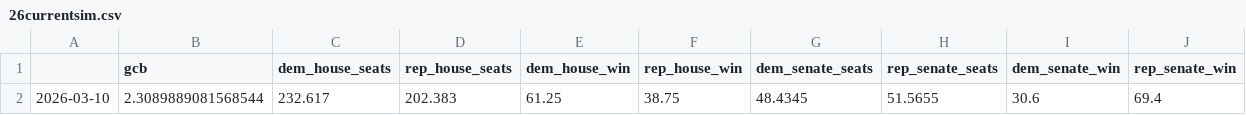
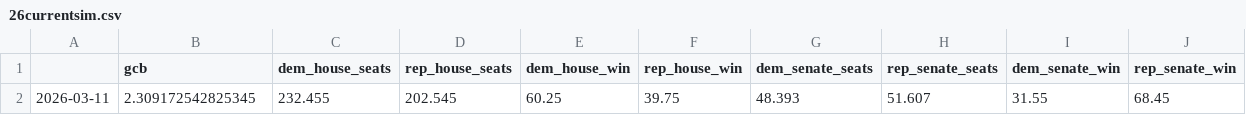
Before and after one commit to MapWiseResearch/forecast_data, a CSV file: 26midterms/26currentsim.csv, drawn as a sheet; removed rows and columns are numbered as before the commit, all else as after; the diff names each change by its address in the sheet, - before the commit and + after, or states it on an @@ line.

```diff
--- a/26midterms/26currentsim.csv
+++ b/26midterms/26currentsim.csv
-row 2: 2026-03-10 | 2.3089889081568544 | 232.617 | 202.383 | 61.25 | 38.75 | 48.4345 | 51.5655 | 30.6 | 69.4
+row 2: 2026-03-11 | 2.309172542825345 | 232.455 | 202.545 | 60.25 | 39.75 | 48.393 | 51.607 | 31.55 | 68.45
```
Also changed, not shown: 26midterms/26master.csv, 26midterms/26pastsims.csv, 6 other files.
